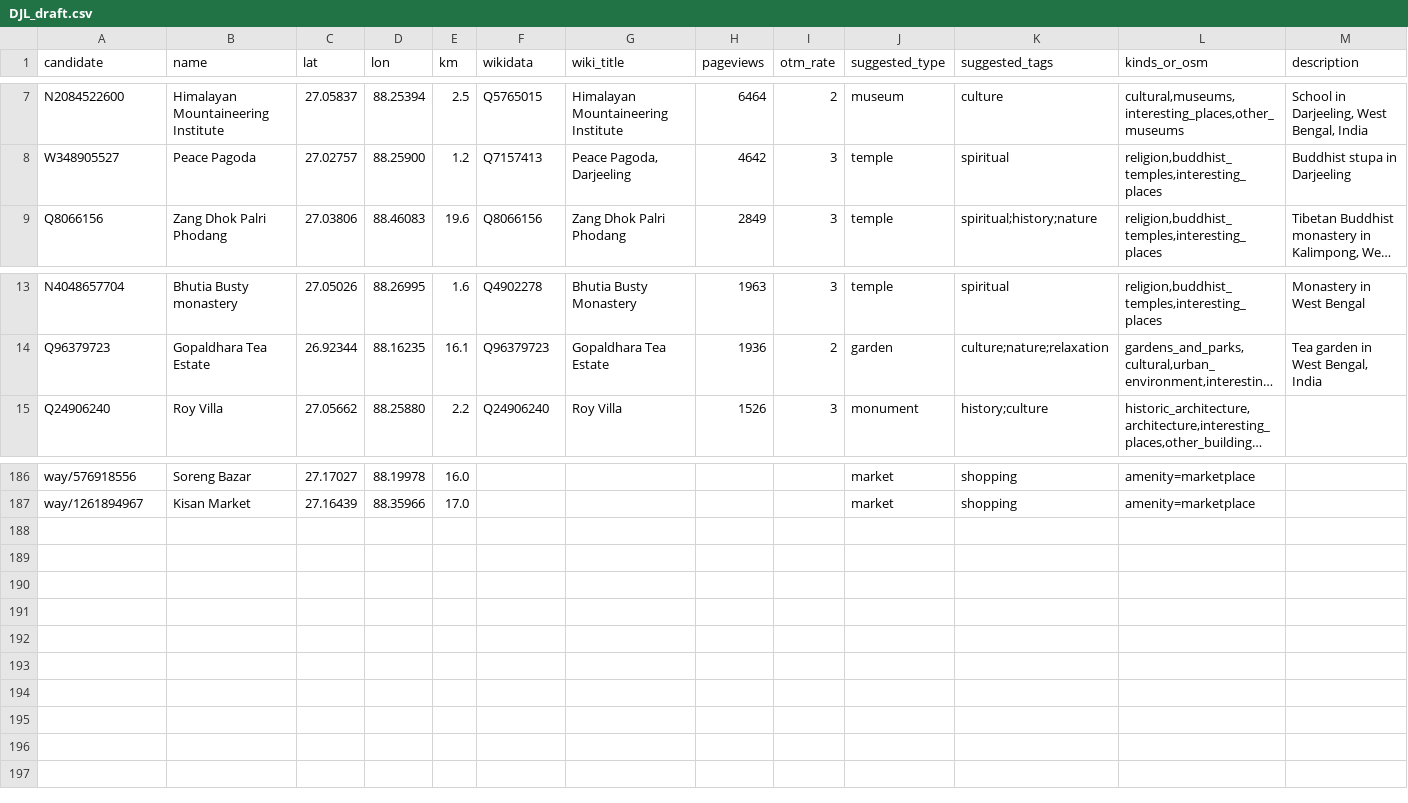
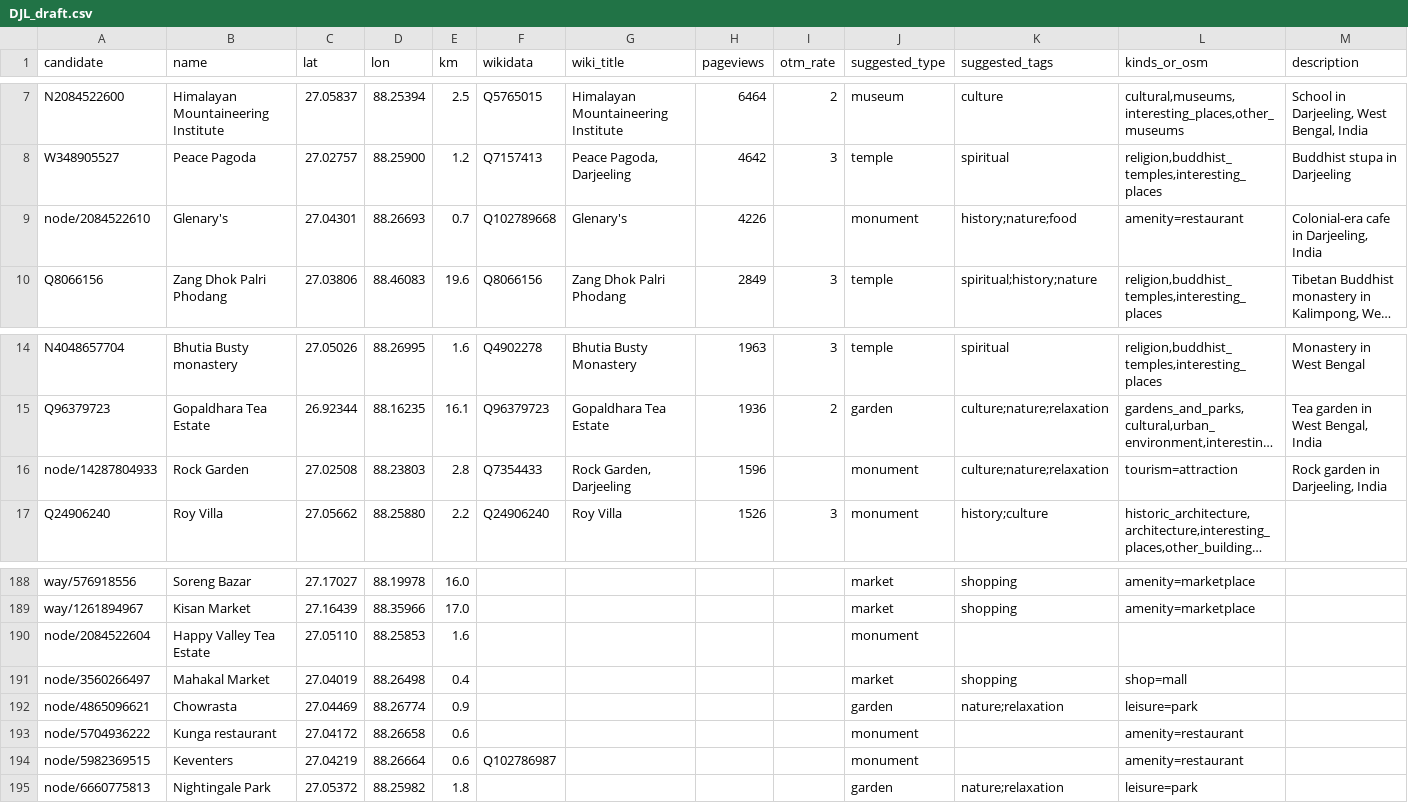
Before and after one commit to lekhyapillarikuppam/Project-4, a CSV file: data/raw/attractions/DJL_draft.csv, drawn as a sheet; only a part is shown, gaps mark what is left out; long unchanged cells end in …; the diff names each change by its address in the sheet, - before the commit and + after, or states it on an @@ line.

```diff
--- a/data/raw/attractions/DJL_draft.csv
+++ b/data/raw/attractions/DJL_draft.csv
+row 9: node/2084522610 | Glenary's | 27.04301 | 88.26693 | 0.7 | Q102789668 | Glenary's | 4226 |  | monument | history;nature;food | amenity=restaurant | Colonial-era cafe in Darjeeling, India
+row 16: node/14287804933 | Rock Garden | 27.02508 | 88.23803 | 2.8 | Q7354433 | Rock Garden, Darjeeling | 1596 |  | monument | culture;nature;relaxation | tourism=attraction | Rock garden in Darjeeling, India
+row 190: node/2084522604 | Happy Valley Tea Estate | 27.05110 | 88.25853 | 1.6 |  |  |  |  | monument
+row 191: node/3560266497 | Mahakal Market | 27.04019 | 88.26498 | 0.4 |  |  |  |  | market | shopping | shop=mall
+row 192: node/4865096621 | Chowrasta | 27.04469 | 88.26774 | 0.9 |  |  |  |  | garden | nature;relaxation | leisure=park
+row 193: node/5704936222 | Kunga restaurant | 27.04172 | 88.26658 | 0.6 |  |  |  |  | monument |  | amenity=restaurant
+row 194: node/5982369515 | Keventers | 27.04219 | 88.26664 | 0.6 | Q102786987 |  |  |  | monument |  | amenity=restaurant
+row 195: node/6660775813 | Nightingale Park | 27.05372 | 88.25982 | 1.8 |  |  |  |  | garden | nature;relaxation | leisure=park
```
Also changed, not shown: data/raw/attractions/MUN_draft.csv, data/raw/attractions/RSH_draft.csv, 29 other files.
